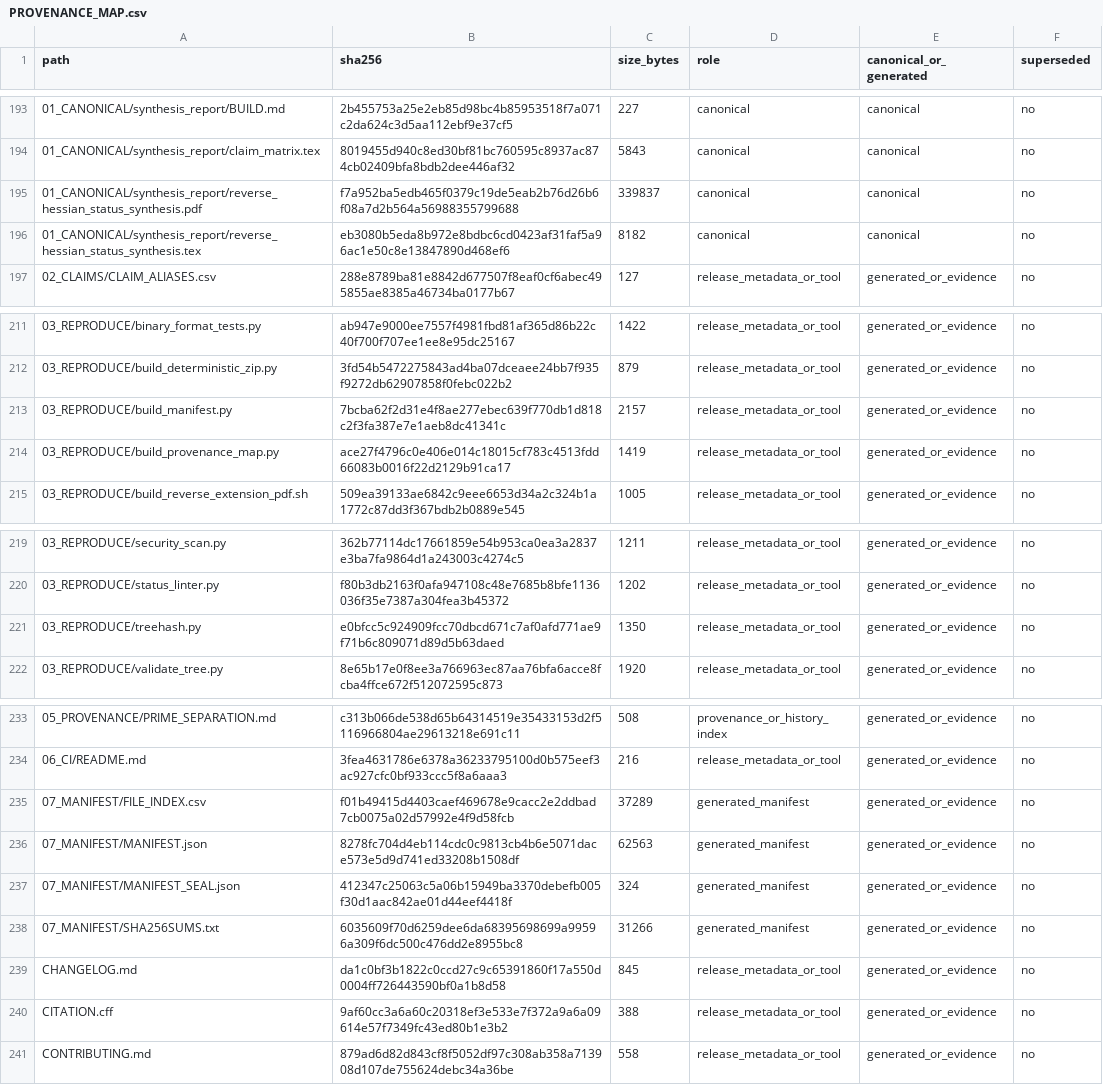
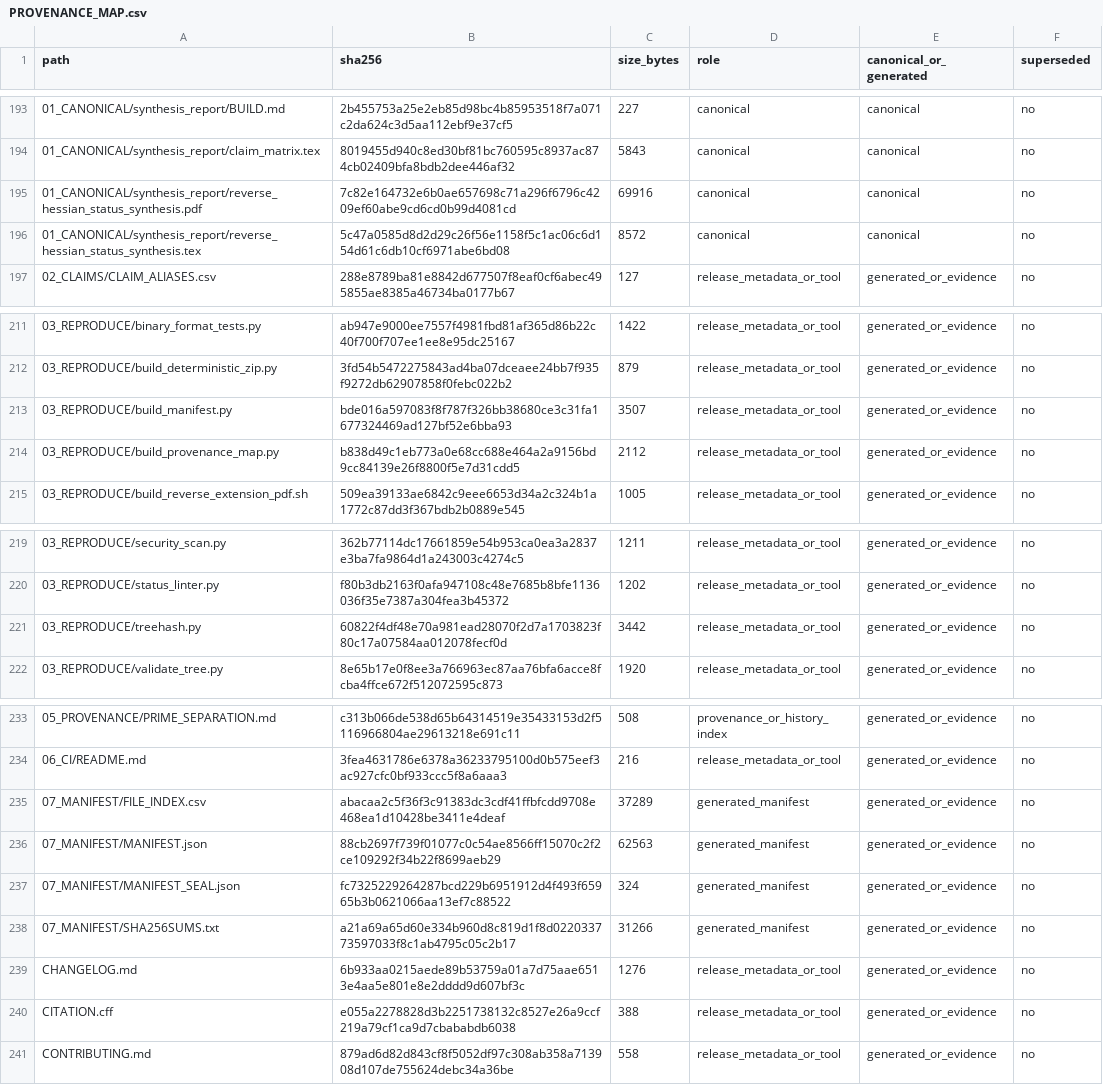
Before and after one commit to SashaLempers/reverse-hessian-reproducibility, a CSV file: 05_PROVENANCE/PROVENANCE_MAP.csv, drawn as a sheet; only a part is shown, gaps mark what is left out.

```diff
--- a/05_PROVENANCE/PROVENANCE_MAP.csv
+++ b/05_PROVENANCE/PROVENANCE_MAP.csv
@@ -194,4 +194,4 @@ path,sha256,size_bytes,role,canonical_or_generated,superseded
 01_CANONICAL/synthesis_report/claim_matrix.tex,8019455d940c8ed30bf81bc760595c8937ac874cb02409bfa8bdb2dee446af32,5843,canonical,canonical,no
-01_CANONICAL/synthesis_report/reverse_hessian_status_synthesis.pdf,f7a952ba5edb465f0379c19de5eab2b76d26b6f08a7d2b564a56988355799688,339837,canonical,canonical,no
-01_CANONICAL/synthesis_report/reverse_hessian_status_synthesis.tex,eb3080b5eda8b972e8bdbc6cd0423af31faf5a96ac1e50c8e13847890d468ef6,8182,canonical,canonical,no
+01_CANONICAL/synthesis_report/reverse_hessian_status_synthesis.pdf,7c82e164732e6b0ae657698c71a296f6796c4209ef60abe9cd6cd0b99d4081cd,69916,canonical,canonical,no
+01_CANONICAL/synthesis_report/reverse_hessian_status_synthesis.tex,5c47a0585d8d2d29c26f56e1158f5c1ac06c6d154d61c6db10cf6971abe6bd08,8572,canonical,canonical,no
 02_CLAIMS/CLAIM_ALIASES.csv,288e8789ba81e8842d677507f8eaf0cf6abec495855ae8385a46734ba0177b67,127,release_metadata_or_tool,generated_or_evidence,no
@@ -212,4 +212,4 @@ path,sha256,size_bytes,role,canonical_or_generated,superseded
 03_REPRODUCE/build_deterministic_zip.py,3fd54b5472275843ad4ba07dceaee24bb7f935f9272db62907858f0febc022b2,879,release_metadata_or_tool,generated_or_evidence,no
-03_REPRODUCE/build_manifest.py,7bcba62f2d31e4f8ae277ebec639f770db1d818c2f3fa387e7e1aeb8dc41341c,2157,release_metadata_or_tool,generated_or_evidence,no
-03_REPRODUCE/build_provenance_map.py,ace27f4796c0e406e014c18015cf783c4513fdd66083b0016f22d2129b91ca17,1419,release_metadata_or_tool,generated_or_evidence,no
+03_REPRODUCE/build_manifest.py,bde016a597083f8f787f326bb38680ce3c31fa1677324469ad127bf52e6bba93,3507,release_metadata_or_tool,generated_or_evidence,no
+03_REPRODUCE/build_provenance_map.py,b838d49c1eb773a0e68cc688e464a2a9156bd9cc84139e26f8800f5e7d31cdd5,2112,release_metadata_or_tool,generated_or_evidence,no
 03_REPRODUCE/build_reverse_extension_pdf.sh,509ea39133ae6842c9eee6653d34a2c324b1a1772c87dd3f367bdb2b0889e545,1005,release_metadata_or_tool,generated_or_evidence,no
@@ -220,3 +220,3 @@ path,sha256,size_bytes,role,canonical_or_generated,superseded
 03_REPRODUCE/status_linter.py,f80b3db2163f0afa947108c48e7685b8bfe1136036f35e7387a304fea3b45372,1202,release_metadata_or_tool,generated_or_evidence,no
-03_REPRODUCE/treehash.py,e0bfcc5c924909fcc70dbcd671c7af0afd771ae9f71b6c809071d89d5b63daed,1350,release_metadata_or_tool,generated_or_evidence,no
+03_REPRODUCE/treehash.py,60822f4df48e70a981ead28070f2d7a1703823f80c17a07584aa012078fecf0d,3442,release_metadata_or_tool,generated_or_evidence,no
 03_REPRODUCE/validate_tree.py,8e65b17e0f8ee3a766963ec87aa76bfa6acce8fcba4ffce672f512072595c873,1920,release_metadata_or_tool,generated_or_evidence,no
@@ -234,8 +234,8 @@ path,sha256,size_bytes,role,canonical_or_generated,superseded
 06_CI/README.md,3fea4631786e6378a36233795100d0b575eef3ac927cfc0bf933ccc5f8a6aaa3,216,release_metadata_or_tool,generated_or_evidence,no
-07_MANIFEST/FILE_INDEX.csv,f01b49415d4403caef469678e9cacc2e2ddbad7cb0075a02d57992e4f9d58fcb,37289,generated_manifest,generated_or_evidence,no
-07_MANIFEST/MANIFEST.json,8278fc704d4eb114cdc0c9813cb4b6e5071dace573e5d9d741ed33208b1508df,62563,generated_manifest,generated_or_evidence,no
-07_MANIFEST/MANIFEST_SEAL.json,412347c25063c5a06b15949ba3370debefb005f30d1aac842ae01d44eef4418f,324,generated_manifest,generated_or_evidence,no
-07_MANIFEST/SHA256SUMS.txt,6035609f70d6259dee6da68395698699a99596a309f6dc500c476dd2e8955bc8,31266,generated_manifest,generated_or_evidence,no
-CHANGELOG.md,da1c0bf3b1822c0ccd27c9c65391860f17a550d0004ff726443590bf0a1b8d58,845,release_metadata_or_tool,generated_or_evidence,no
-CITATION.cff,9af60cc3a6a60c20318ef3e533e7f372a9a6a09614e57f7349fc43ed80b1e3b2,388,release_metadata_or_tool,generated_or_evidence,no
+07_MANIFEST/FILE_INDEX.csv,abacaa2c5f36f3c91383dc3cdf41ffbfcdd9708e468ea1d10428be3411e4deaf,37289,generated_manifest,generated_or_evidence,no
+07_MANIFEST/MANIFEST.json,88cb2697f739f01077c0c54ae8566ff15070c2f2ce109292f34b22f8699aeb29,62563,generated_manifest,generated_or_evidence,no
+07_MANIFEST/MANIFEST_SEAL.json,fc7325229264287bcd229b6951912d4f493f65965b3b0621066aa13ef7c88522,324,generated_manifest,generated_or_evidence,no
+07_MANIFEST/SHA256SUMS.txt,a21a69a65d60e334b960d8c819d1f8d022033773597033f8c1ab4795c05c2b17,31266,generated_manifest,generated_or_evidence,no
+CHANGELOG.md,6b933aa0215aede89b53759a01a7d75aae6513e4aa5e801e8e2dddd9d607bf3c,1276,release_metadata_or_tool,generated_or_evidence,no
+CITATION.cff,e055a2278828d3b2251738132c8527e26a9ccf219a79cf1ca9d7cbababdb6038,388,release_metadata_or_tool,generated_or_evidence,no
 CONTRIBUTING.md,879ad6d82d843cf8f5052df97c308ab358a713908d107de755624debc34a36be,558,release_metadata_or_tool,generated_or_evidence,no
```
Also changed, not shown: 07_MANIFEST/FILE_INDEX.csv, 10 other files.
